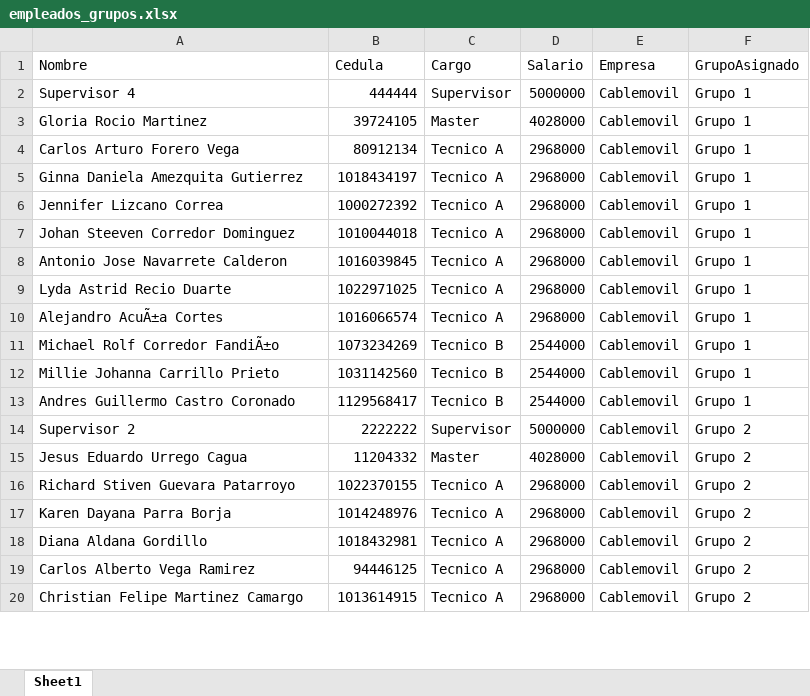
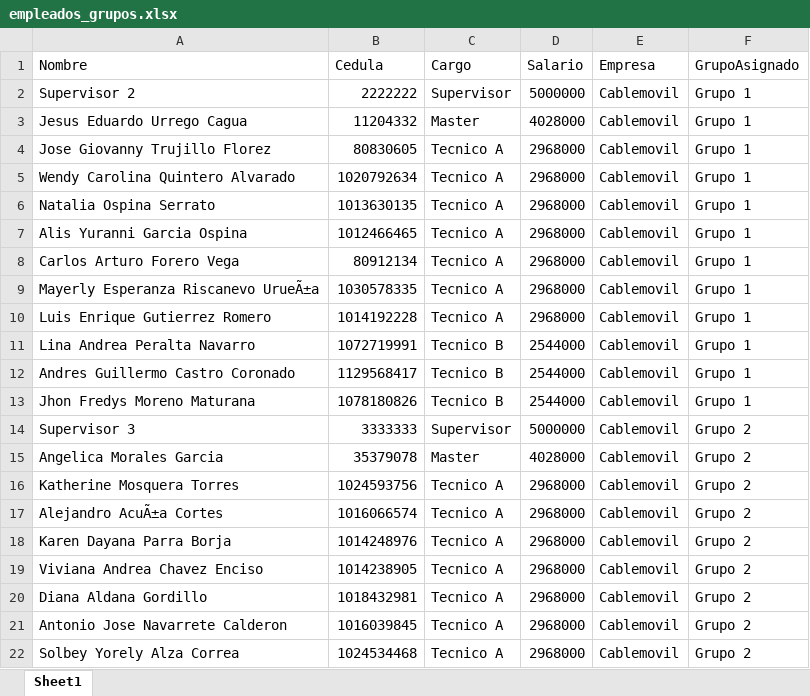
Before and after one commit to RichGuep/MovilGo, an Excel workbook: empleados_grupos.xlsx, sheet Sheet1, drawn as a sheet; only a part is shown; values as stored, in another font and other column widths than the file's, no borders; removed rows and columns are numbered as before the commit, all else as after; the diff covers the shown part only; the diff names each change by its address in the sheet, - before the commit and + after, or states it on an @@ line.

Commit message:
Update 2026-07-07 18:53:29.666002

```diff
--- a/empleados_grupos.xlsx (sheet Sheet1)
+++ b/empleados_grupos.xlsx (sheet Sheet1)
-A2 (Nombre): Supervisor 4
+A2 (Nombre): Supervisor 2
-B2 (Cedula): 444444
+B2 (Cedula): 2222222
-A3 (Nombre): Gloria Rocio Martinez
+A3 (Nombre): Jesus Eduardo Urrego Cagua
-B3 (Cedula): 39724105
+B3 (Cedula): 11204332
+row 4: Jose Giovanny Trujillo Florez | 80830605 | Tecnico A | 2968000 | Cablemovil | Grupo 1
+row 5: Wendy Carolina Quintero Alvarado | 1020792634 | Tecnico A | 2968000 | Cablemovil | Grupo 1
+row 6: Natalia Ospina Serrato | 1013630135 | Tecnico A | 2968000 | Cablemovil | Grupo 1
+row 7: Alis Yuranni Garcia Ospina | 1012466465 | Tecnico A | 2968000 | Cablemovil | Grupo 1
-row 5: Ginna Daniela Amezquita Gutierrez | 1018434197 | Tecnico A | 2968000 | Cablemovil | Grupo 1
-row 6: Jennifer Lizcano Correa | 1000272392 | Tecnico A | 2968000 | Cablemovil | Grupo 1
-row 7: Johan Steeven Corredor Dominguez | 1010044018 | Tecnico A | 2968000 | Cablemovil | Grupo 1
-A9 (Nombre): Antonio Jose Navarrete Calderon
+A9 (Nombre): Mayerly Esperanza Riscanevo UrueÃ±a
-B9 (Cedula): 1016039845
+B9 (Cedula): 1030578335
-A10 (Nombre): Lyda Astrid Recio Duarte
+A10 (Nombre): Luis Enrique Gutierrez Romero
-B10 (Cedula): 1022971025
+B10 (Cedula): 1014192228
-row 10: Alejandro AcuÃ±a Cortes | 1016066574 | Tecnico A | 2968000 | Cablemovil | Grupo 1
-row 11: Michael Rolf Corredor FandiÃ±o | 1073234269 | Tecnico B | 2544000 | Cablemovil | Grupo 1
-A11 (Nombre): Millie Johanna Carrillo Prieto
+A11 (Nombre): Lina Andrea Peralta Navarro
-B11 (Cedula): 1031142560
+B11 (Cedula): 1072719991
+row 13: Jhon Fredys Moreno Maturana | 1078180826 | Tecnico B | 2544000 | Cablemovil | Grupo 1
-A14 (Nombre): Supervisor 2
+A14 (Nombre): Supervisor 3
-B14 (Cedula): 2222222
+B14 (Cedula): 3333333
-A15 (Nombre): Jesus Eduardo Urrego Cagua
+A15 (Nombre): Angelica Morales Garcia
-B15 (Cedula): 11204332
+B15 (Cedula): 35379078
-A16 (Nombre): Richard Stiven Guevara Patarroyo
+A16 (Nombre): Katherine Mosquera Torres
-B16 (Cedula): 1022370155
+B16 (Cedula): 1024593756
+row 17: Alejandro AcuÃ±a Cortes | 1016066574 | Tecnico A | 2968000 | Cablemovil | Grupo 2
+row 19: Viviana Andrea Chavez Enciso | 1014238905 | Tecnico A | 2968000 | Cablemovil | Grupo 2
-A21 (Nombre): Carlos Alberto Vega Ramirez
+A21 (Nombre): Antonio Jose Navarrete Calderon
-B21 (Cedula): 94446125
+B21 (Cedula): 1016039845
-A22 (Nombre): Christian Felipe Martinez Camargo
+A22 (Nombre): Solbey Yorely Alza Correa
-B22 (Cedula): 1013614915
+B22 (Cedula): 1024534468
```
Also changed, not shown: 4 added rows, 6 removed rows, 1 moved row and 32 edited cells elsewhere in this sheet.
